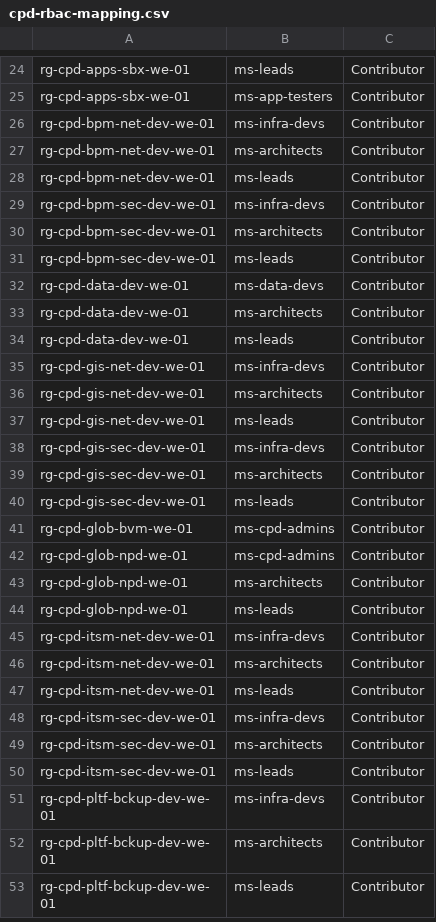
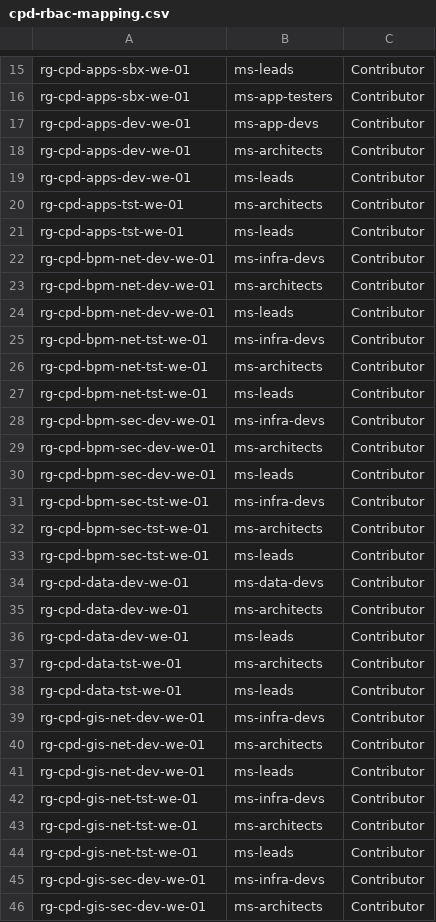
Before and after one commit to Ashok-Migration/Infra, a CSV file: Scripts/InternalRBAC/roleassignments/cpd-rbac-mapping.csv, drawn as a sheet; only a part is shown, gaps mark what is left out; the shorter side is filled out with more unchanged rows; the diff covers the shown part only.

```diff
--- a/Scripts/InternalRBAC/roleassignments/cpd-rbac-mapping.csv
+++ b/Scripts/InternalRBAC/roleassignments/cpd-rbac-mapping.csv
@@ -25,2 +16,7 @@ rg-cpd-apps-sbx-we-01,ms-leads,Contributor
 rg-cpd-apps-sbx-we-01,ms-app-testers,Contributor
+rg-cpd-apps-dev-we-01,ms-app-devs,Contributor
+rg-cpd-apps-dev-we-01,ms-architects,Contributor
+rg-cpd-apps-dev-we-01,ms-leads,Contributor
+rg-cpd-apps-tst-we-01,ms-architects,Contributor
+rg-cpd-apps-tst-we-01,ms-leads,Contributor
 rg-cpd-bpm-net-dev-we-01,ms-infra-devs,Contributor
@@ -28,2 +24,5 @@ rg-cpd-bpm-net-dev-we-01,ms-architects,Contributor
 rg-cpd-bpm-net-dev-we-01,ms-leads,Contributor
+rg-cpd-bpm-net-tst-we-01,ms-infra-devs,Contributor
+rg-cpd-bpm-net-tst-we-01,ms-architects,Contributor
+rg-cpd-bpm-net-tst-we-01,ms-leads,Contributor
 rg-cpd-bpm-sec-dev-we-01,ms-infra-devs,Contributor
@@ -31,2 +30,5 @@ rg-cpd-bpm-sec-dev-we-01,ms-architects,Contributor
 rg-cpd-bpm-sec-dev-we-01,ms-leads,Contributor
+rg-cpd-bpm-sec-tst-we-01,ms-infra-devs,Contributor
+rg-cpd-bpm-sec-tst-we-01,ms-architects,Contributor
+rg-cpd-bpm-sec-tst-we-01,ms-leads,Contributor
 rg-cpd-data-dev-we-01,ms-data-devs,Contributor
@@ -34,2 +36,4 @@ rg-cpd-data-dev-we-01,ms-architects,Contributor
 rg-cpd-data-dev-we-01,ms-leads,Contributor
+rg-cpd-data-tst-we-01,ms-architects,Contributor
+rg-cpd-data-tst-we-01,ms-leads,Contributor
 rg-cpd-gis-net-dev-we-01,ms-infra-devs,Contributor
@@ -37,2 +41,5 @@ rg-cpd-gis-net-dev-we-01,ms-architects,Contributor
 rg-cpd-gis-net-dev-we-01,ms-leads,Contributor
+rg-cpd-gis-net-tst-we-01,ms-infra-devs,Contributor
+rg-cpd-gis-net-tst-we-01,ms-architects,Contributor
+rg-cpd-gis-net-tst-we-01,ms-leads,Contributor
 rg-cpd-gis-sec-dev-we-01,ms-infra-devs,Contributor
```
Also changed, not shown: 18 added rows, 9 removed rows and 1 edited cell elsewhere in this file, Scripts/InternalRBAC/addMembers/ms-app-devs.csv, 8 other files.
